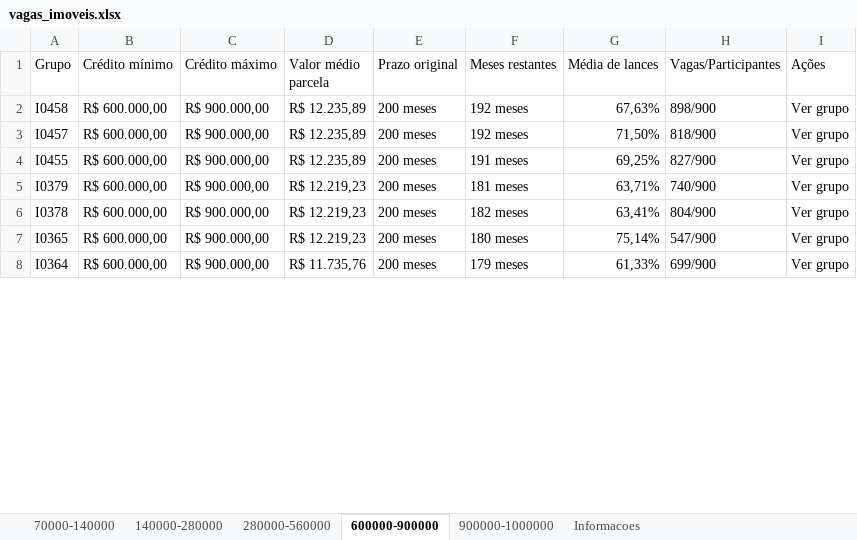
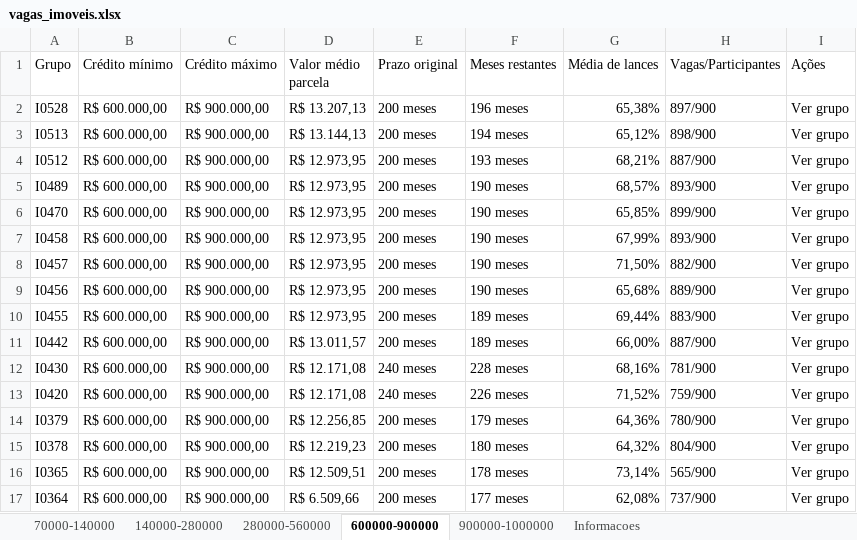
Before and after one commit to MasterPlataformas/dashboard, an Excel workbook: vagas_imoveis.xlsx, sheet 600000-900000, drawn as a sheet; only a part is shown; values as stored, in another font and other column widths than the file's, no cell formats; addresses are those after the commit; the diff covers the shown part only; the diff names each change by its address in the sheet, - before the commit and + after, or states it on an @@ line.

```diff
--- a/vagas_imoveis.xlsx (sheet 600000-900000)
+++ b/vagas_imoveis.xlsx (sheet 600000-900000)
+row 2: I0528 | R$ 600.000,00 | R$ 900.000,00 | R$ 13.207,13 | 200 meses | 196 meses | 65,38% | 897/900 | Ver grupo
+row 3: I0513 | R$ 600.000,00 | R$ 900.000,00 | R$ 13.144,13 | 200 meses | 194 meses | 65,12% | 898/900 | Ver grupo
+row 4: I0512 | R$ 600.000,00 | R$ 900.000,00 | R$ 12.973,95 | 200 meses | 193 meses | 68,21% | 887/900 | Ver grupo
+row 5: I0489 | R$ 600.000,00 | R$ 900.000,00 | R$ 12.973,95 | 200 meses | 190 meses | 68,57% | 893/900 | Ver grupo
+row 6: I0470 | R$ 600.000,00 | R$ 900.000,00 | R$ 12.973,95 | 200 meses | 190 meses | 65,85% | 899/900 | Ver grupo
-D7:D8 (Valor médio parcela): R$ 12.235,89
+D7:D8 (Valor médio parcela): R$ 12.973,95
-F7:F8 (Meses restantes): 192 meses
+F7:F8 (Meses restantes): 190 meses
-G7 (Média de lances): 67,63%
+G7 (Média de lances): 67,99%
-H7 (Vagas/Participantes): 898/900
+H7 (Vagas/Participantes): 893/900
-H8 (Vagas/Participantes): 818/900
+H8 (Vagas/Participantes): 882/900
+row 9: I0456 | R$ 600.000,00 | R$ 900.000,00 | R$ 12.973,95 | 200 meses | 190 meses | 65,68% | 889/900 | Ver grupo
-D10 (Valor médio parcela): R$ 12.235,89
+D10 (Valor médio parcela): R$ 12.973,95
-F10 (Meses restantes): 191 meses
+F10 (Meses restantes): 189 meses
-G10 (Média de lances): 69,25%
+G10 (Média de lances): 69,44%
-H10 (Vagas/Participantes): 827/900
+H10 (Vagas/Participantes): 883/900
+row 11: I0442 | R$ 600.000,00 | R$ 900.000,00 | R$ 13.011,57 | 200 meses | 189 meses | 66,00% | 887/900 | Ver grupo
+row 12: I0430 | R$ 600.000,00 | R$ 900.000,00 | R$ 12.171,08 | 240 meses | 228 meses | 68,16% | 781/900 | Ver grupo
+row 13: I0420 | R$ 600.000,00 | R$ 900.000,00 | R$ 12.171,08 | 240 meses | 226 meses | 71,52% | 759/900 | Ver grupo
-D14 (Valor médio parcela): R$ 12.219,23
+D14 (Valor médio parcela): R$ 12.256,85
-F14 (Meses restantes): 181 meses
+F14 (Meses restantes): 179 meses
-G14 (Média de lances): 63,71%
+G14 (Média de lances): 64,36%
-H14 (Vagas/Participantes): 740/900
+H14 (Vagas/Participantes): 780/900
-F15 (Meses restantes): 182 meses
+F15 (Meses restantes): 180 meses
-G15 (Média de lances): 63,41%
+G15 (Média de lances): 64,32%
-D16 (Valor médio parcela): R$ 12.219,23
+D16 (Valor médio parcela): R$ 12.509,51
-F16 (Meses restantes): 180 meses
+F16 (Meses restantes): 178 meses
-G16 (Média de lances): 75,14%
+G16 (Média de lances): 73,14%
-H16 (Vagas/Participantes): 547/900
+H16 (Vagas/Participantes): 565/900
-D17 (Valor médio parcela): R$ 11.735,76
+D17 (Valor médio parcela): R$ 6.509,66
-F17 (Meses restantes): 179 meses
+F17 (Meses restantes): 177 meses
-G17 (Média de lances): 61,33%
+G17 (Média de lances): 62,08%
-H17 (Vagas/Participantes): 699/900
+H17 (Vagas/Participantes): 737/900
```
Also changed, not shown: 1 added row, 3 removed rows and 48 edited cells elsewhere in this sheet, sheet 140000-280000, sheet 280000-560000, sheet 70000-140000, sheet 900000-1000000, sheet Informacoes, cell formats, vagas_automoveis.xlsx, vagas_veiculos_pesados.xlsx, 12 other files.
